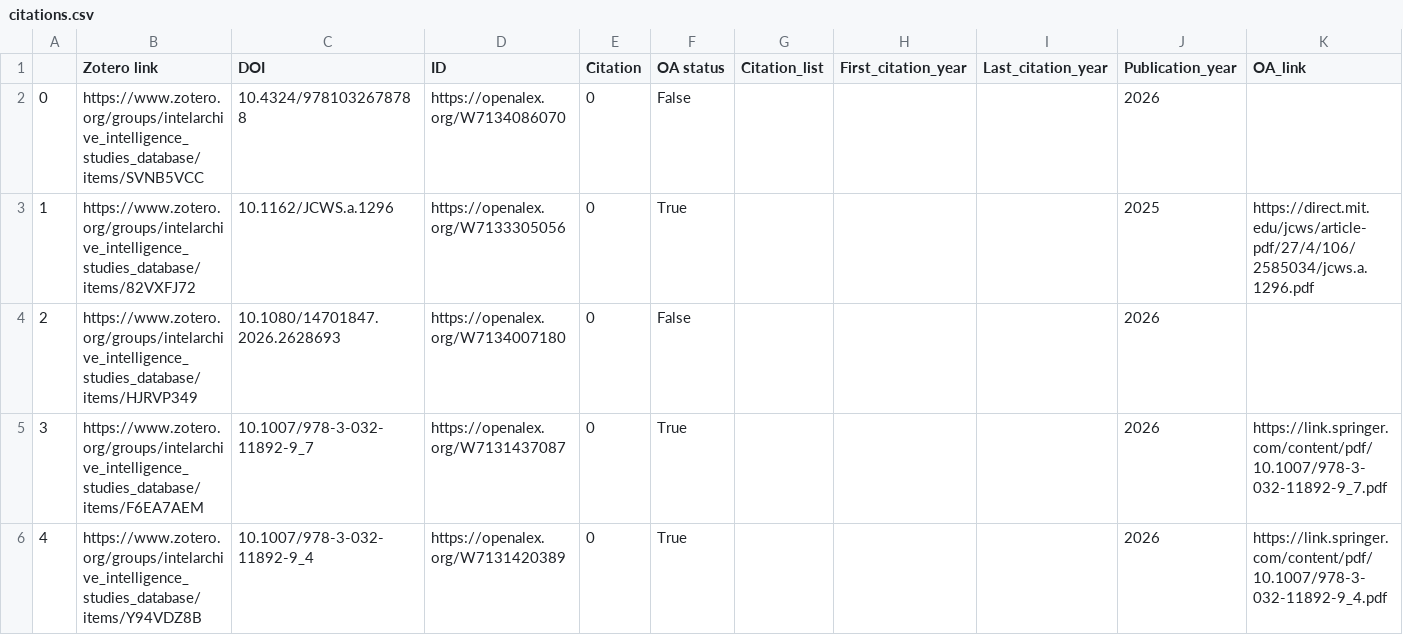
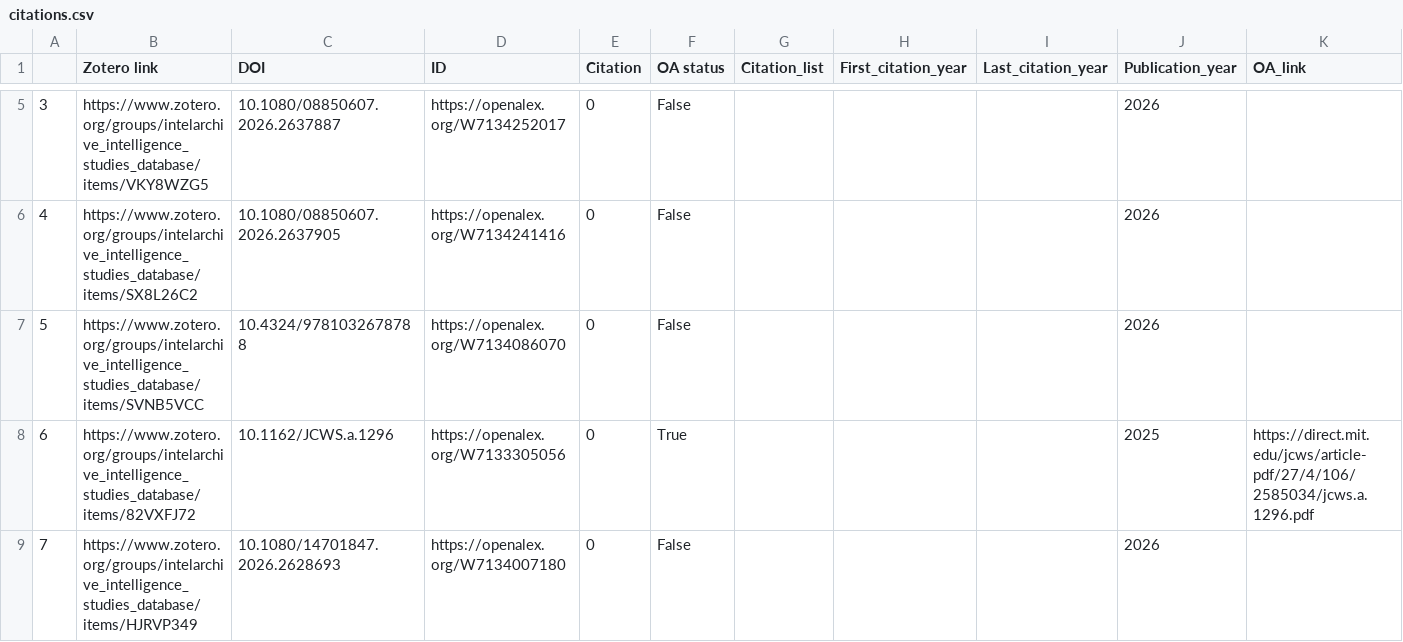
Before and after one commit to yusufaliozkan/clone-zotero-intelligence-bibliography, a CSV file: citations.csv, drawn as a sheet; only a part is shown, gaps mark what is left out; the shorter side is filled out with more unchanged rows; addresses are those after the commit; rows hold the shown columns only; the diff covers the shown part only; the diff names each change by its address in the sheet, - before the commit and + after, or states it on an @@ line.

Commit message:
Update Zotero data

```diff
--- a/citations.csv
+++ b/citations.csv
+row 5: 3 | https://www.zotero.org/groups/intelarchive_intelligence_studies_database/items/VKY8WZG5 | 10.1080/08850607.2026.2637887 | https://openalex.org/W7134252017 | 0 | False |  |  |  | 2026
+row 6: 4 | https://www.zotero.org/groups/intelarchive_intelligence_studies_database/items/SX8L26C2 | 10.1080/08850607.2026.2637905 | https://openalex.org/W7134241416 | 0 | False |  |  |  | 2026
@@ column A renumbered from row 7 down @@
```
Also changed, not shown: 3 added rows and 17 edited cells elsewhere in this file, countries.csv, gpe.csv, 2 other files.
